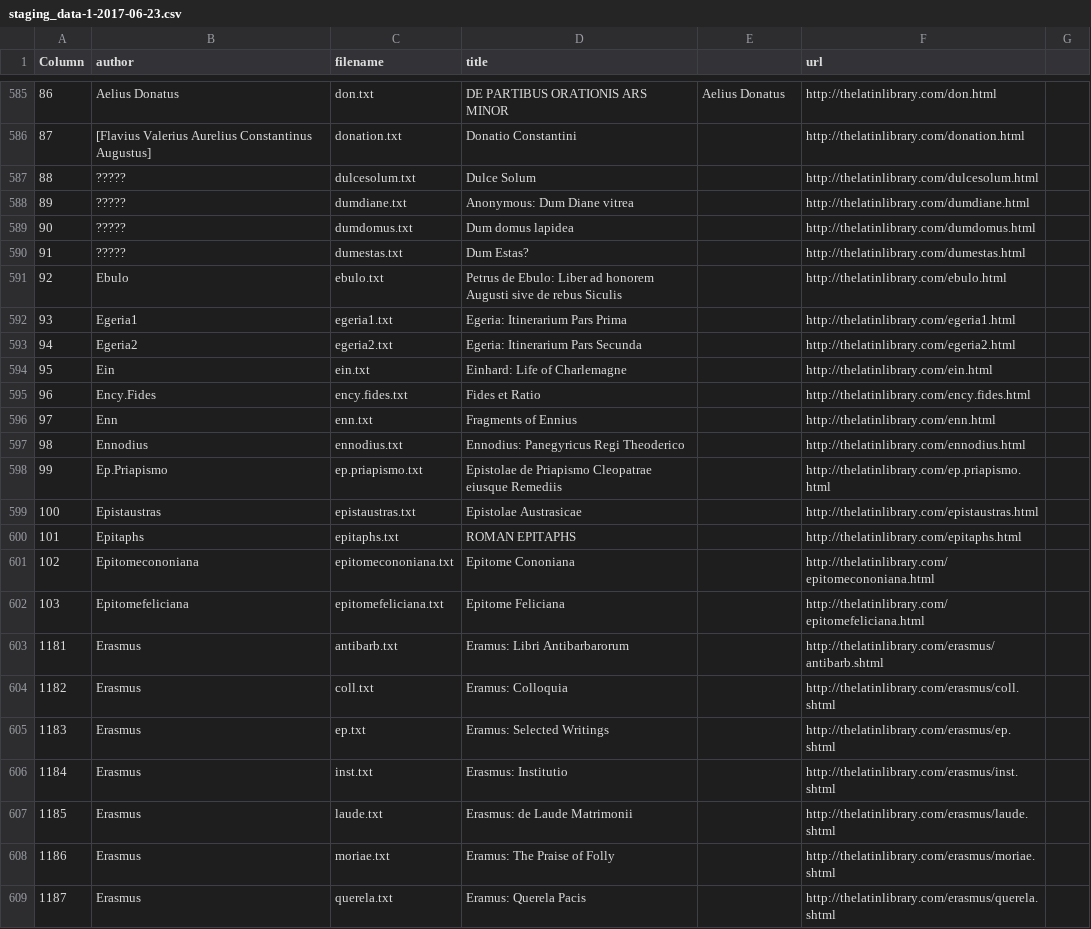
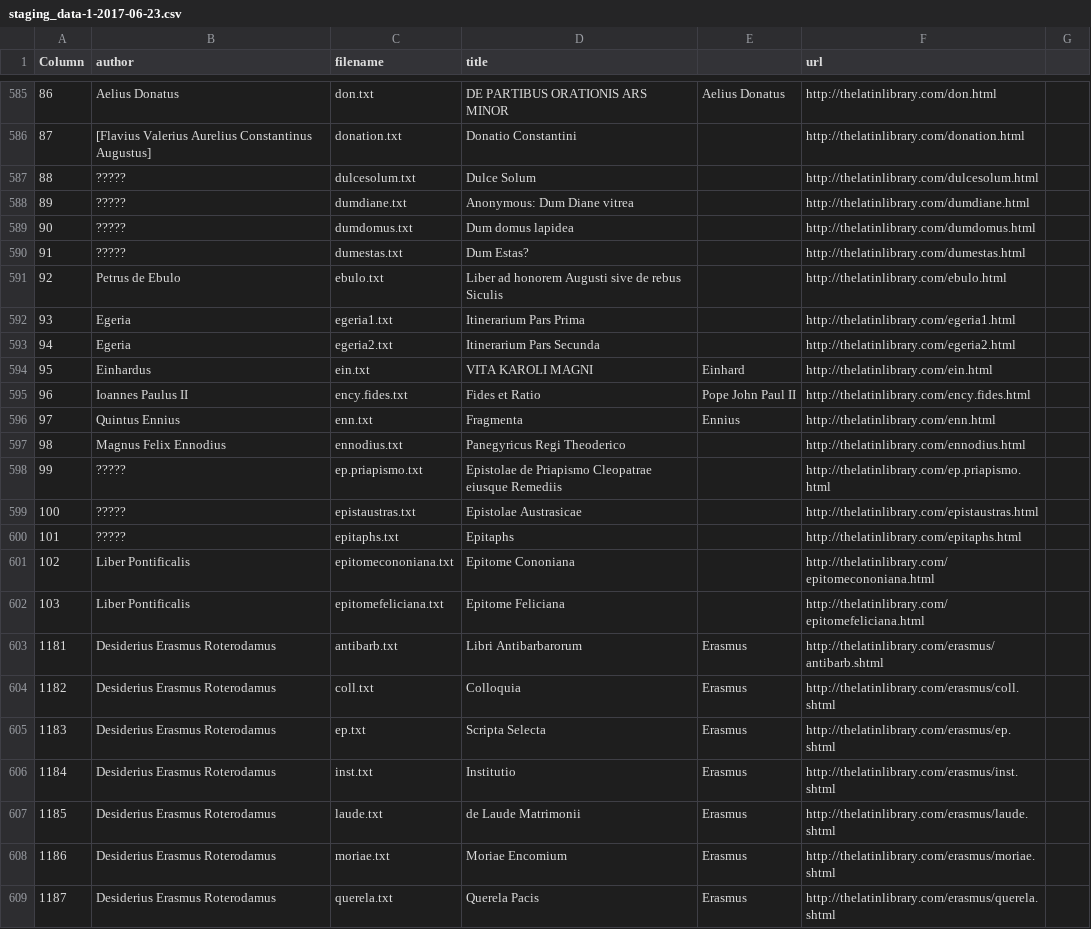
Before and after one commit to sjhuskey/latin_text_latin_library, a CSV file: staging_data-1-2017-06-23.csv, drawn as a sheet; only a part is shown, gaps mark what is left out; the diff covers the shown part only; the diff names each change by its address in the sheet, - before the commit and + after, or states it on an @@ line.

Commit message:
Authors ending in D.

```diff
--- a/staging_data-1-2017-06-23.csv
+++ b/staging_data-1-2017-06-23.csv
-B591 (author): Ebulo
+B591 (author): Petrus de Ebulo
-D591 (title): Petrus de Ebulo: Liber ad…
+D591 (title): Liber ad…
-B592 (author): Egeria1
+B592 (author): Egeria
-D592 (title): Egeria: Itinerarium Pars Prima
+D592 (title): Itinerarium Pars Prima
-B593 (author): Egeria2
+B593 (author): Egeria
-D593 (title): Egeria: Itinerarium Pars Secunda
+D593 (title): Itinerarium Pars Secunda
-B594 (author): Ein
+B594 (author): Einhardus
-D594 (title): Einhard: Life of Charlemagne
+D594 (title): VITA KAROLI MAGNI
-E594: (empty)
+E594: Einhard
-B595 (author): Ency.Fides
+B595 (author): Ioannes Paulus II
-E595: (empty)
+E595: Pope John Paul II
-B596 (author): Enn
+B596 (author): Quintus Ennius
-D596 (title): Fragments of Ennius
+D596 (title): Fragmenta
-E596: (empty)
+E596: Ennius
-B597 (author): Ennodius
+B597 (author): Magnus Felix Ennodius
-D597 (title): Ennodius: Panegyricus Regi Theoderico
+D597 (title): Panegyricus Regi Theoderico
-B598 (author): Ep.Priapismo
+B598 (author): ?????
-B599 (author): Epistaustras
+B599 (author): ?????
-B600 (author): Epitaphs
+B600 (author): ?????
-D600 (title): ROMAN EPITAPHS
+D600 (title): Epitaphs
-B601 (author): Epitomecononiana
+B601 (author): Liber Pontificalis
-B602 (author): Epitomefeliciana
+B602 (author): Liber Pontificalis
-B603:B609 (author): Erasmus
+B603:B609 (author): Desiderius Erasmus Roterodamus
-D603 (title): Eramus: Libri Antibarbarorum
+D603 (title): Libri Antibarbarorum
-E603:E609: (empty)
+E603:E609: Erasmus
-D604 (title): Eramus: Colloquia
+D604 (title): Colloquia
-D605 (title): Eramus: Selected Writings
+D605 (title): Scripta Selecta
-D606 (title): Erasmus: Institutio
+D606 (title): Institutio
-D607 (title): Erasmus: de Laude Matrimonii
+D607 (title): de Laude Matrimonii
-D608 (title): Eramus: The Praise of Folly
+D608 (title): Moriae Encomium
-D609 (title): Eramus: Querela Pacis
+D609 (title): Querela Pacis
```
Also changed, not shown: 30 edited cells elsewhere in this file.
